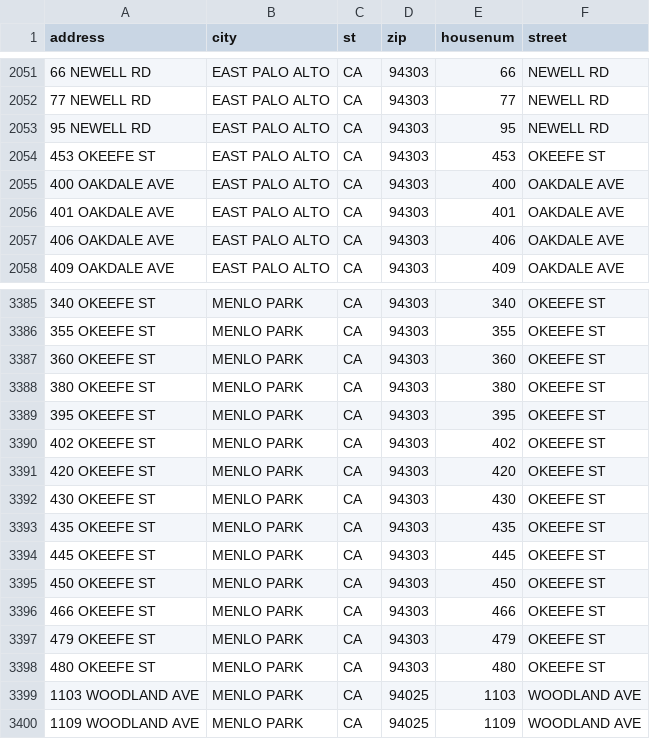
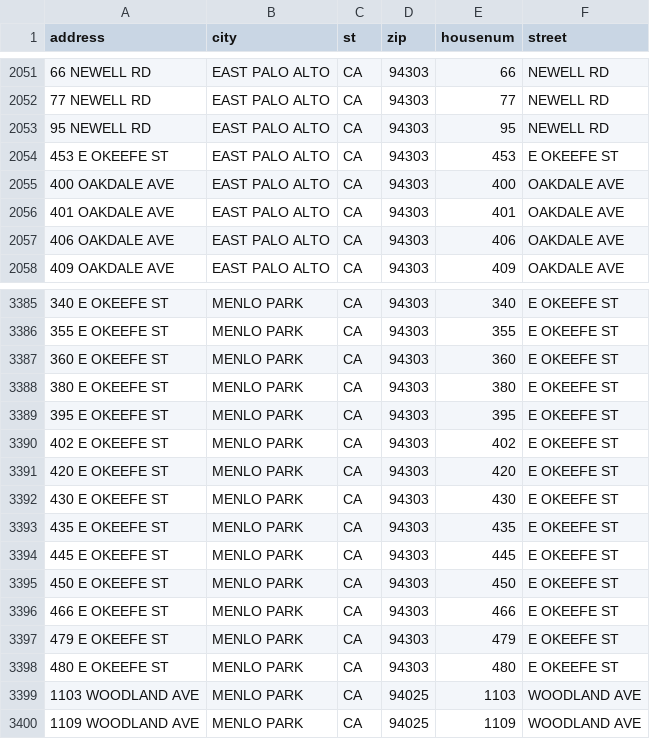
Before and after one commit to jhanley634/dojo-2024-06-18-geocode, a CSV file: geocoding/data/resident_addr.csv, drawn as a sheet; only a part is shown, gaps mark what is left out; the diff covers the shown part only.

Commit message:
OKEEFE vs EAST OKEEFE makes quite a difference

```diff
--- a/geocoding/data/resident_addr.csv
+++ b/geocoding/data/resident_addr.csv
@@ -2053,3 +2053,3 @@ address,city,st,zip,housenum,street
 95 NEWELL RD,EAST PALO ALTO,CA,94303,95,NEWELL RD
-453 OKEEFE ST,EAST PALO ALTO,CA,94303,453,OKEEFE ST
+453 E OKEEFE ST,EAST PALO ALTO,CA,94303,453,E OKEEFE ST
 400 OAKDALE AVE,EAST PALO ALTO,CA,94303,400,OAKDALE AVE
@@ -3385,15 +3385,15 @@ address,city,st,zip,housenum,street
-340 OKEEFE ST,MENLO PARK,CA,94303,340,OKEEFE ST
-355 OKEEFE ST,MENLO PARK,CA,94303,355,OKEEFE ST
-360 OKEEFE ST,MENLO PARK,CA,94303,360,OKEEFE ST
-380 OKEEFE ST,MENLO PARK,CA,94303,380,OKEEFE ST
-395 OKEEFE ST,MENLO PARK,CA,94303,395,OKEEFE ST
-402 OKEEFE ST,MENLO PARK,CA,94303,402,OKEEFE ST
-420 OKEEFE ST,MENLO PARK,CA,94303,420,OKEEFE ST
-430 OKEEFE ST,MENLO PARK,CA,94303,430,OKEEFE ST
-435 OKEEFE ST,MENLO PARK,CA,94303,435,OKEEFE ST
-445 OKEEFE ST,MENLO PARK,CA,94303,445,OKEEFE ST
-450 OKEEFE ST,MENLO PARK,CA,94303,450,OKEEFE ST
-466 OKEEFE ST,MENLO PARK,CA,94303,466,OKEEFE ST
-479 OKEEFE ST,MENLO PARK,CA,94303,479,OKEEFE ST
-480 OKEEFE ST,MENLO PARK,CA,94303,480,OKEEFE ST
+340 E OKEEFE ST,MENLO PARK,CA,94303,340,E OKEEFE ST
+355 E OKEEFE ST,MENLO PARK,CA,94303,355,E OKEEFE ST
+360 E OKEEFE ST,MENLO PARK,CA,94303,360,E OKEEFE ST
+380 E OKEEFE ST,MENLO PARK,CA,94303,380,E OKEEFE ST
+395 E OKEEFE ST,MENLO PARK,CA,94303,395,E OKEEFE ST
+402 E OKEEFE ST,MENLO PARK,CA,94303,402,E OKEEFE ST
+420 E OKEEFE ST,MENLO PARK,CA,94303,420,E OKEEFE ST
+430 E OKEEFE ST,MENLO PARK,CA,94303,430,E OKEEFE ST
+435 E OKEEFE ST,MENLO PARK,CA,94303,435,E OKEEFE ST
+445 E OKEEFE ST,MENLO PARK,CA,94303,445,E OKEEFE ST
+450 E OKEEFE ST,MENLO PARK,CA,94303,450,E OKEEFE ST
+466 E OKEEFE ST,MENLO PARK,CA,94303,466,E OKEEFE ST
+479 E OKEEFE ST,MENLO PARK,CA,94303,479,E OKEEFE ST
+480 E OKEEFE ST,MENLO PARK,CA,94303,480,E OKEEFE ST
 1103 WOODLAND AVE,MENLO PARK,CA,94025,1103,WOODLAND AVE
```
Also changed, not shown: 54 edited cells elsewhere in this file, geocoding/data/geocoded.csv.
